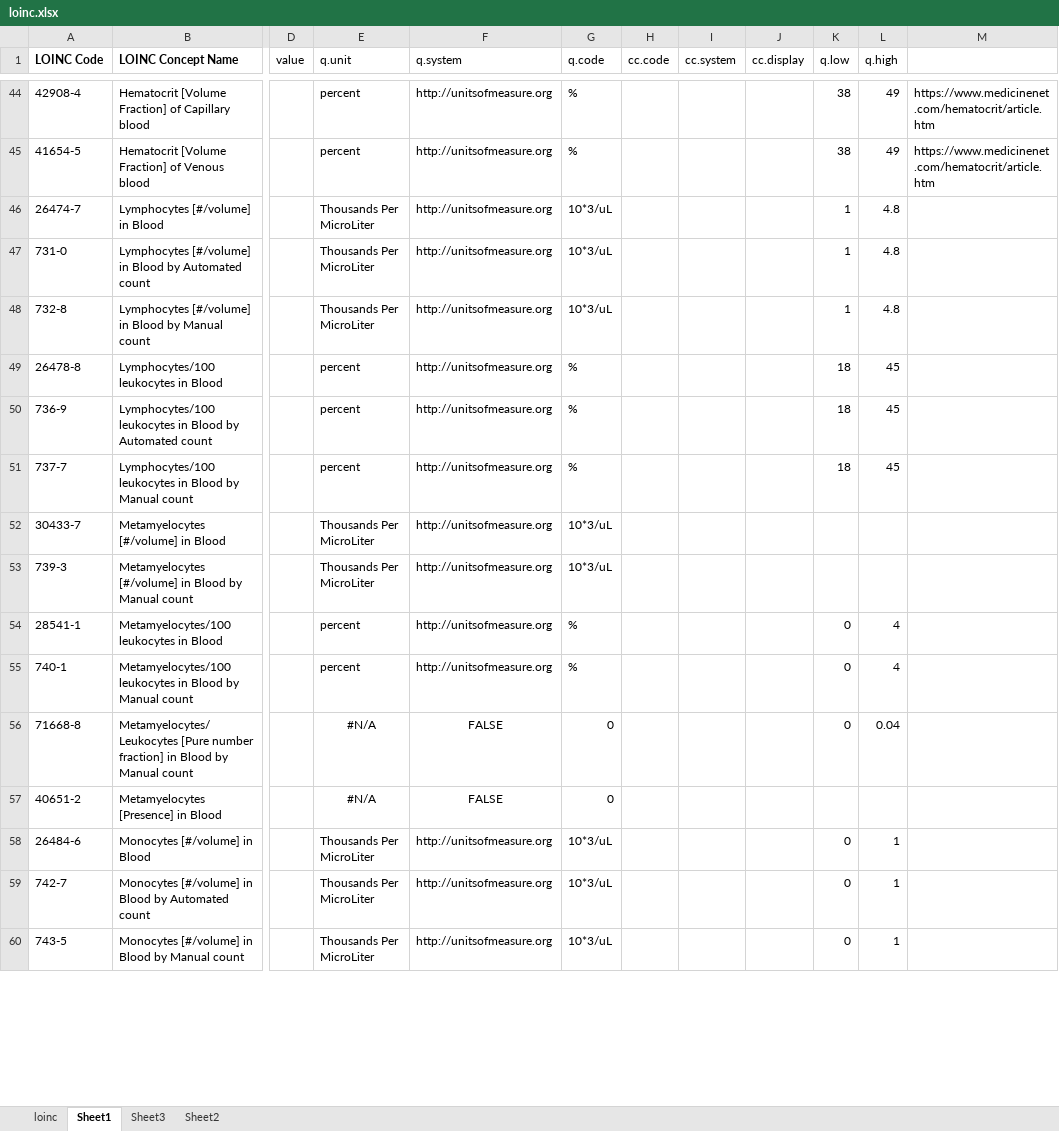
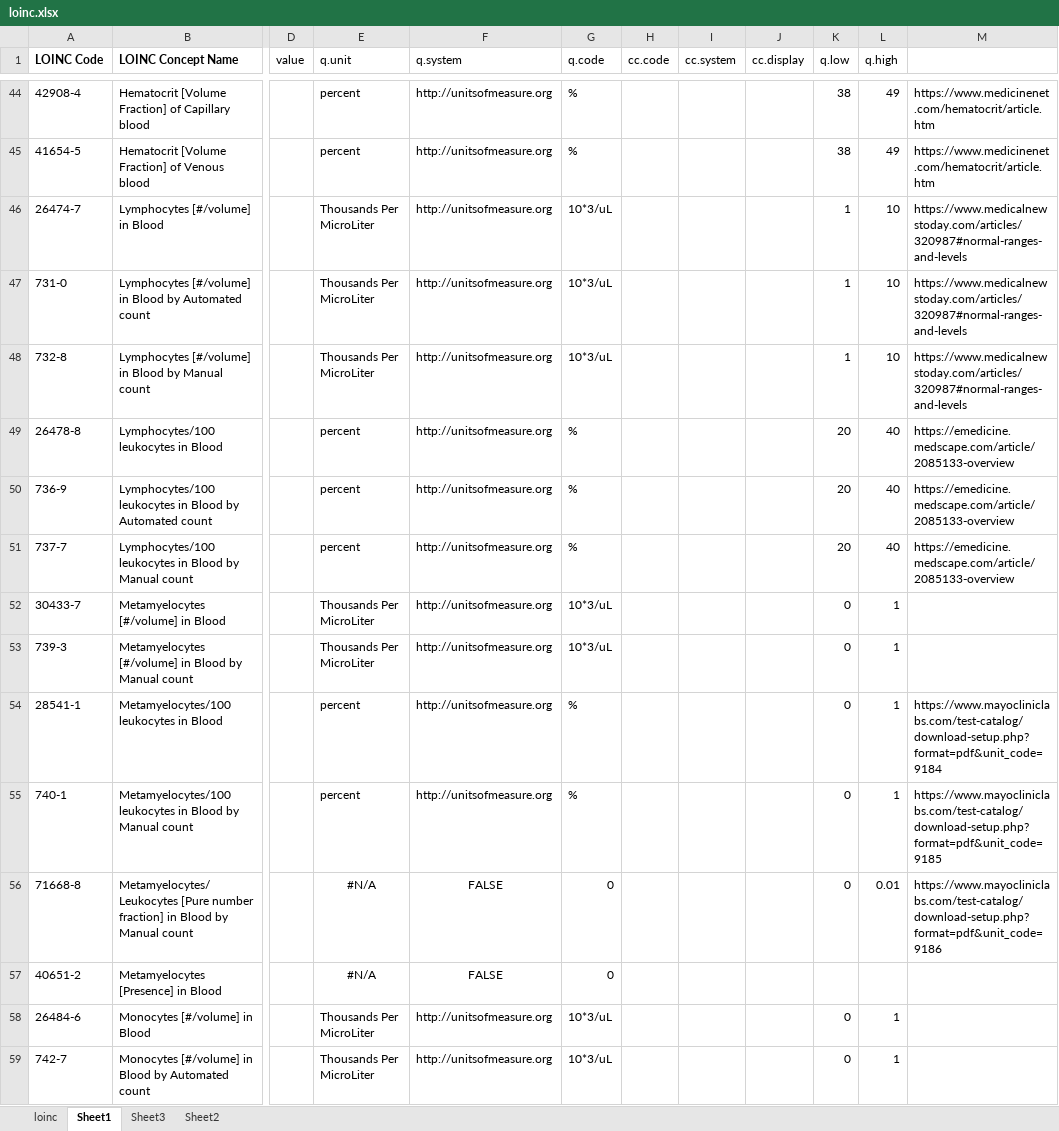
Before and after one commit to bmilius-nmdp/pytestfhir, an Excel workbook: loinc.xlsx, sheet Sheet1, drawn as a sheet; only a part is shown, gaps mark what is left out; the shorter side is filled out with more unchanged rows; values as stored, in another font and other column widths than the file's, no borders; the diff covers the shown part only; the diff names each change by its address in the sheet, - before the commit and + after, or states it on an @@ line.

```diff
--- a/loinc.xlsx (sheet Sheet1)
+++ b/loinc.xlsx (sheet Sheet1)
-L46:L48 (q.high): 4.8
+L46:L48 (q.high): 10
-M46:M48: (empty)
+M46:M48: https://www.medicalnewstoday.com/articles/320987#normal-ranges-and-levels
-K49:K51 (q.low): 18
+K49:K51 (q.low): 20
-L49:L51 (q.high): 45
+L49:L51 (q.high): 40
-M49:M51: (empty)
+M49:M51: https://emedicine.medscape.com/article/2085133-overview
-K52:K53 (q.low): (empty)
+K52:K53 (q.low): 0
-L52:L53 (q.high): (empty)
+L52:L53 (q.high): 1
-L54:L55 (q.high): 4
+L54:L55 (q.high): 1
-M54: (empty)
+M54: https://www.mayocliniclabs.com/test-catalog/download-setup.php?format=pdf&unit_code=9184
-M55: (empty)
+M55: https://www.mayocliniclabs.com/test-catalog/download-setup.php?format=pdf&unit_code=9185
-L56 (q.high): 0.04
+L56 (q.high): 0.01
-M56: (empty)
+M56: https://www.mayocliniclabs.com/test-catalog/download-setup.php?format=pdf&unit_code=9186
```
Also changed, not shown: 167 edited cells elsewhere in this sheet, 6 other files.
